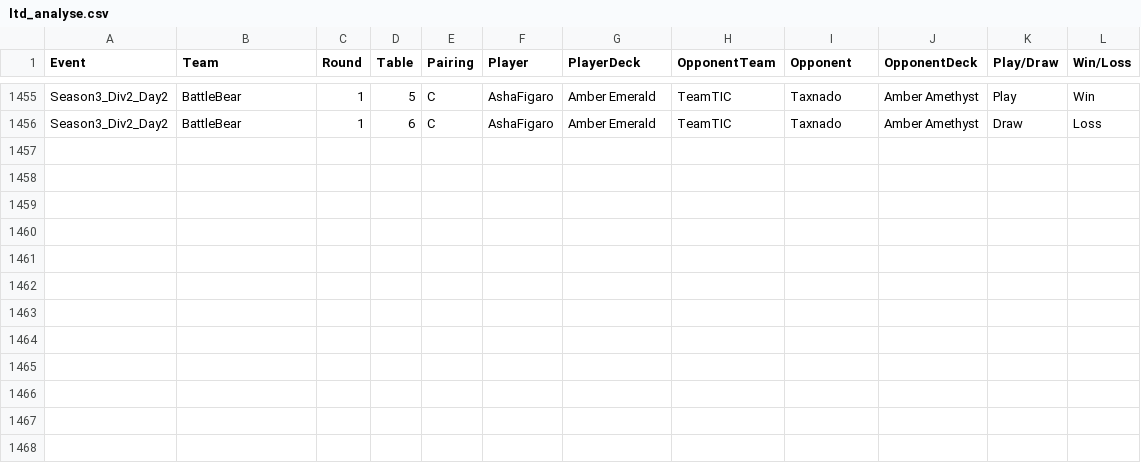
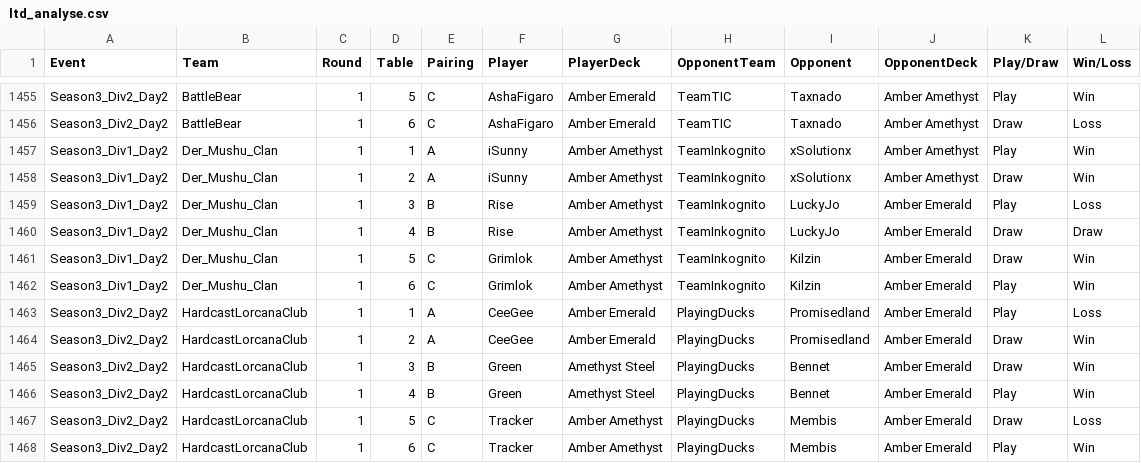
Before and after one commit to shinobi64/lorcana, a CSV file: results/ltd_analyse.csv, drawn as a sheet; only a part is shown, gaps mark what is left out.

Commit message:
data: ltd season 3 day 2

```diff
--- a/results/ltd_analyse.csv
+++ b/results/ltd_analyse.csv
@@ -1456 +1456,13 @@ Season3_Div2_Day2,BattleBear,1,5,C,AshaFigaro,Amber Emerald,TeamTIC,Taxnado,Ambe
 Season3_Div2_Day2,BattleBear,1,6,C,AshaFigaro,Amber Emerald,TeamTIC,Taxnado,Amber Amethyst,Draw,Loss
+Season3_Div1_Day2,Der_Mushu_Clan,1,1,A,iSunny,Amber Amethyst,TeamInkognito,xSolutionx,Amber Amethyst,Play,Win
+Season3_Div1_Day2,Der_Mushu_Clan,1,2,A,iSunny,Amber Amethyst,TeamInkognito,xSolutionx,Amber Amethyst,Draw,Win
+Season3_Div1_Day2,Der_Mushu_Clan,1,3,B,Rise,Amber Amethyst,TeamInkognito,LuckyJo,Amber Emerald,Play,Loss
+Season3_Div1_Day2,Der_Mushu_Clan,1,4,B,Rise,Amber Amethyst,TeamInkognito,LuckyJo,Amber Emerald,Draw,Draw
+Season3_Div1_Day2,Der_Mushu_Clan,1,5,C,Grimlok,Amber Amethyst,TeamInkognito,Kilzin,Amber Emerald,Draw,Win
+Season3_Div1_Day2,Der_Mushu_Clan,1,6,C,Grimlok,Amber Amethyst,TeamInkognito,Kilzin,Amber Emerald,Play,Win
+Season3_Div2_Day2,HardcastLorcanaClub,1,1,A,CeeGee,Amber Emerald,PlayingDucks,Promisedland,Amber Emerald,Play,Loss
+Season3_Div2_Day2,HardcastLorcanaClub,1,2,A,CeeGee,Amber Emerald,PlayingDucks,Promisedland,Amber Emerald,Draw,Win
+Season3_Div2_Day2,HardcastLorcanaClub,1,3,B,Green,Amethyst Steel,PlayingDucks,Bennet,Amber Emerald,Draw,Win
+Season3_Div2_Day2,HardcastLorcanaClub,1,4,B,Green,Amethyst Steel,PlayingDucks,Bennet,Amber Emerald,Play,Win
+Season3_Div2_Day2,HardcastLorcanaClub,1,5,C,Tracker,Amber Amethyst,PlayingDucks,Membis,Amber Emerald,Draw,Loss
+Season3_Div2_Day2,HardcastLorcanaClub,1,6,C,Tracker,Amber Amethyst,PlayingDucks,Membis,Amber Emerald,Play,Win
```
